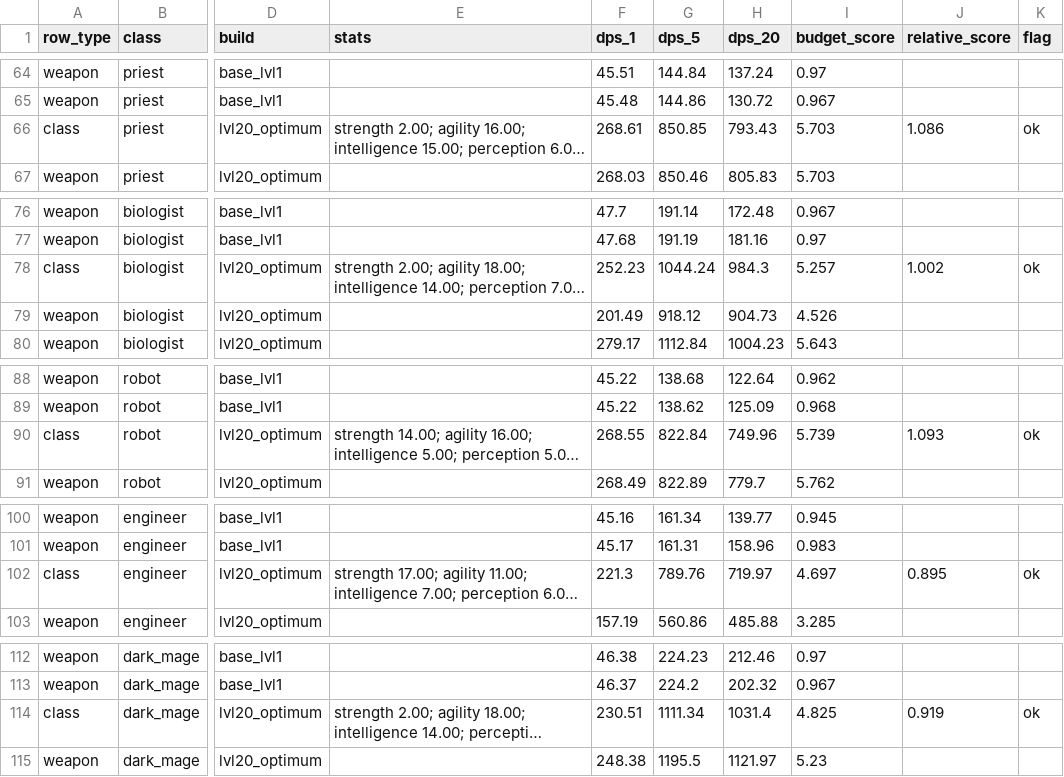
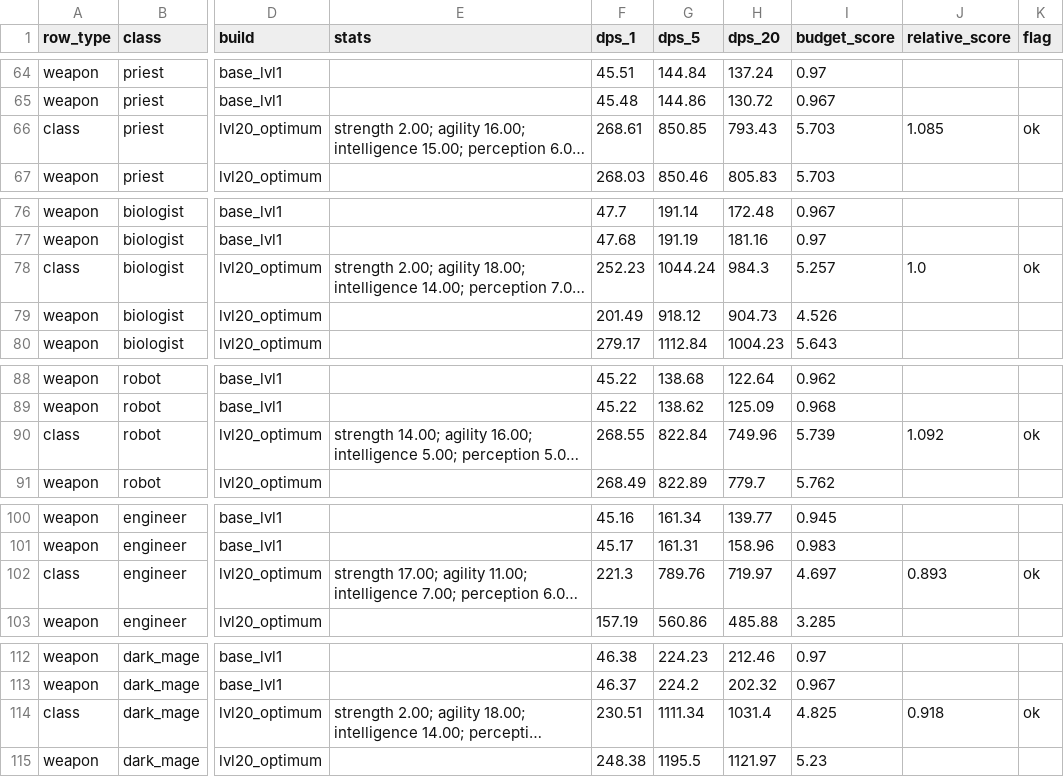
Before and after one commit to FomaBy/FantasyDisk, a CSV file: build/qa/scrum453/class_damage_table_3variants.csv, drawn as a sheet; only a part is shown, gaps mark what is left out; long unchanged cells end in …; the diff covers the shown part only; the diff names each change by its address in the sheet, - before the commit and + after, or states it on an @@ line.

```diff
--- a/build/qa/scrum453/class_damage_table_3variants.csv
+++ b/build/qa/scrum453/class_damage_table_3variants.csv
-J66 (relative_score): 1.086
+J66 (relative_score): 1.085
-J78 (relative_score): 1.002
+J78 (relative_score): 1.0
-J90 (relative_score): 1.093
+J90 (relative_score): 1.092
-J102 (relative_score): 0.895
+J102 (relative_score): 0.893
-J114 (relative_score): 0.919
+J114 (relative_score): 0.918
```
Also changed, not shown: 63 edited cells elsewhere in this file, 1 other file.
